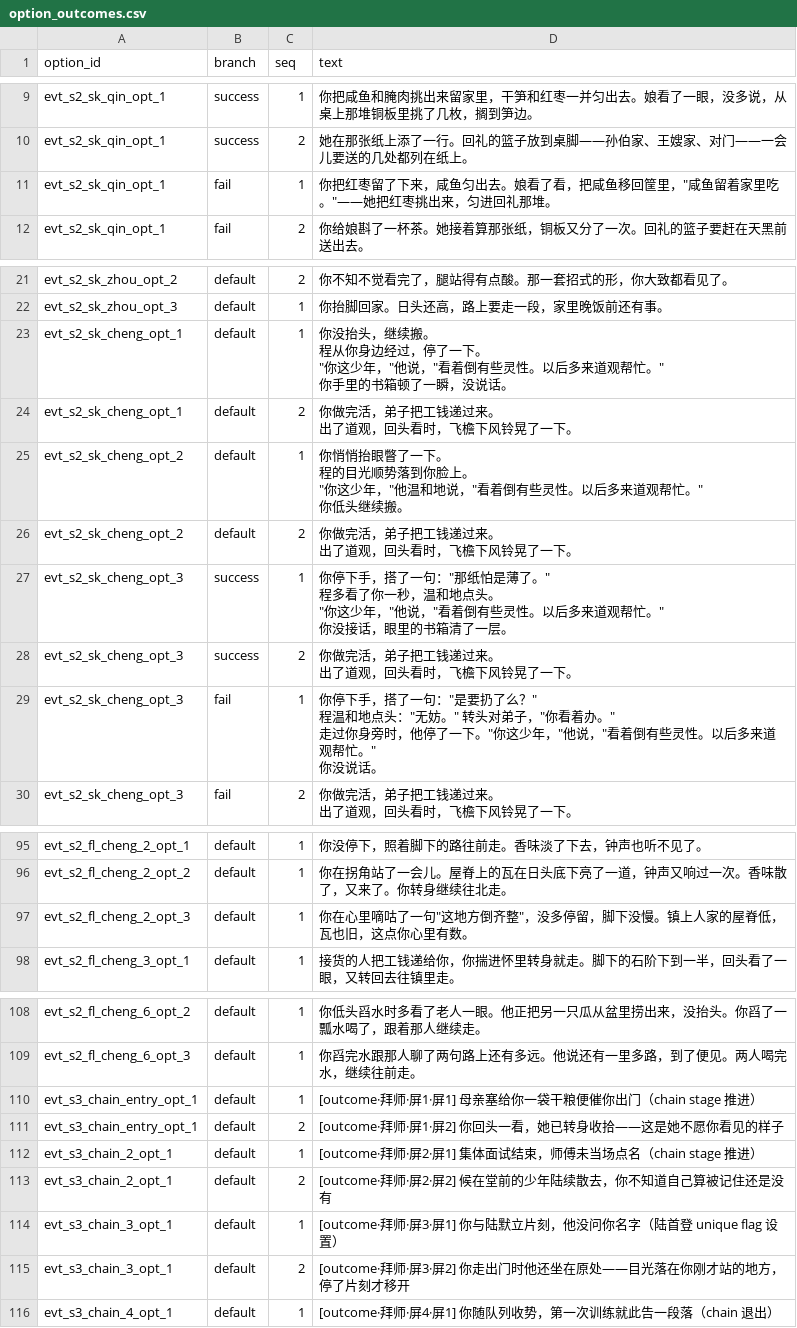
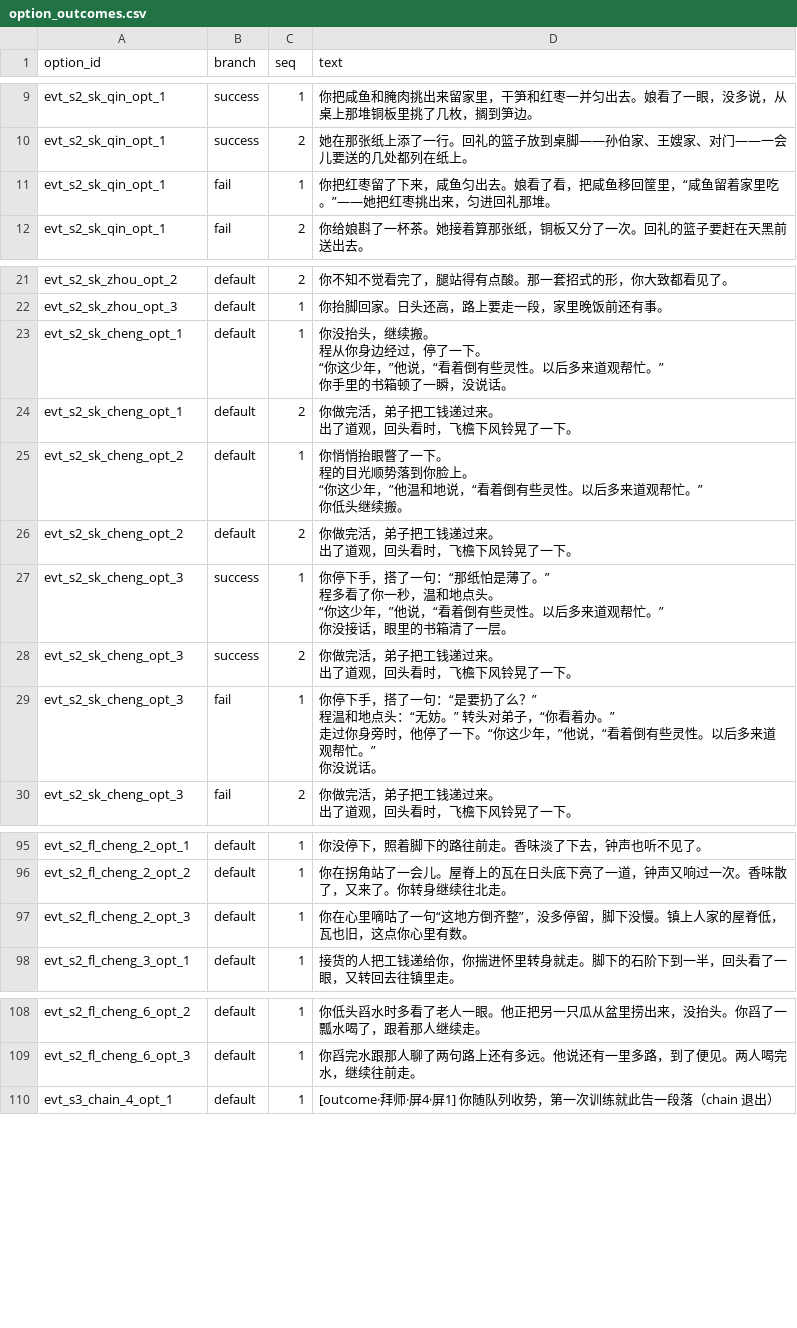
Before and after one commit to lwbiuchsjk/vibeTest, a CSV file: scripts/config/world_event_mvp/option_outcomes.csv, drawn as a sheet; only a part is shown, gaps mark what is left out; ↵ is a line break in a cell; the diff names each change by its address in the sheet, - before the commit and + after, or states it on an @@ line.

```diff
--- a/scripts/config/world_event_mvp/option_outcomes.csv
+++ b/scripts/config/world_event_mvp/option_outcomes.csv
-D11 (text): …回筐里，"咸鱼留着家里吃。"——她把红枣…
+D11 (text): …回筐里，“咸鱼留着家里吃。”——她把红枣…
-D23 (text): …一下。 ↵ "你这少年，"他说，"看着倒有些灵性。以后多来道观帮忙。" ↵ 你手里的…
+D23 (text): …一下。 ↵ “你这少年，”他说，“看着倒有些灵性。以后多来道观帮忙。” ↵ 你手里的…
-D25 (text): …脸上。 ↵ "你这少年，"他温和地说，"看着倒有些灵性。以后多来道观帮忙。" ↵ 你低头继…
+D25 (text): …脸上。 ↵ “你这少年，”他温和地说，“看着倒有些灵性。以后多来道观帮忙。” ↵ 你低头继…
-D27 (text): …了一句："那纸怕是薄了。" ↵ 程多看了你一秒，温和地点头。 ↵ "你这少年，"他说，"看着倒有些灵性。以后多来道观帮忙。" ↵ 你没接话…
+D27 (text): …了一句：“那纸怕是薄了。” ↵ 程多看了你一秒，温和地点头。 ↵ “你这少年，”他说，“看着倒有些灵性。以后多来道观帮忙。” ↵ 你没接话…
-D29 (text): …了一句："是要扔了么？" ↵ 程温和地点头："无妨。" 转头对弟子，"你看着办。" ↵ 走过你身旁时，他停了一下。"你这少年，"他说，"看着倒有些灵性。以后多来道观帮忙。" ↵ 你没说话…
+D29 (text): …了一句：“是要扔了么？” ↵ 程温和地点头：“无妨。” 转头对弟子，“你看着办。” ↵ 走过你身旁时，他停了一下。“你这少年，”他说，“看着倒有些灵性。以后多来道观帮忙。” ↵ 你没说话…
-D97 (text): …咕了一句"这地方倒齐整"，没多停…
+D97 (text): …咕了一句“这地方倒齐整”，没多停…
-row 110: evt_s3_chain_entry_opt_1 | default | 1 | [outcome·拜师·屏1·屏1] 母亲塞给你一袋干粮便催你出门（chain stage 推进）
-row 111: evt_s3_chain_entry_opt_1 | default | 2 | [outcome·拜师·屏1·屏2] 你回头一看，她已转身收拾——这是她不愿你看见的样子
-row 112: evt_s3_chain_2_opt_1 | default | 1 | [outcome·拜师·屏2·屏1] 集体面试结束，师傅未当场点名（chain stage 推进）
-row 113: evt_s3_chain_2_opt_1 | default | 2 | [outcome·拜师·屏2·屏2] 候在堂前的少年陆续散去，你不知道自己算被记住还是没有
-row 114: evt_s3_chain_3_opt_1 | default | 1 | [outcome·拜师·屏3·屏1] 你与陆默立片刻，他没问你名字（陆首登 unique flag 设置）
-row 115: evt_s3_chain_3_opt_1 | default | 2 | [outcome·拜师·屏3·屏2] 你走出门时他还坐在原处——目光落在你刚才站的地方，停了片刻才移开
```
Also changed, not shown: scripts/config/world_event_mvp/event_outcomes.csv, scripts/config/world_event_mvp/event_presentations.csv, 5 other files.
